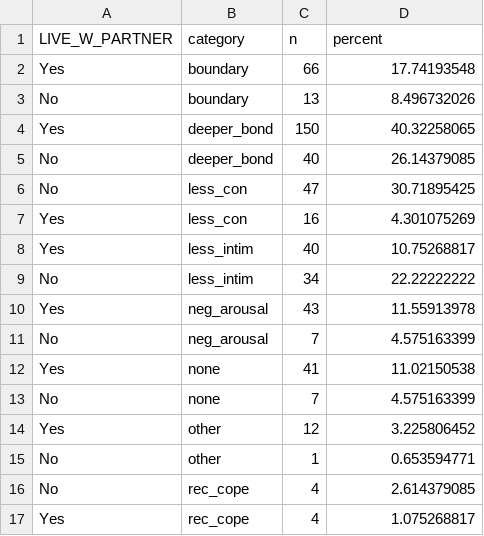
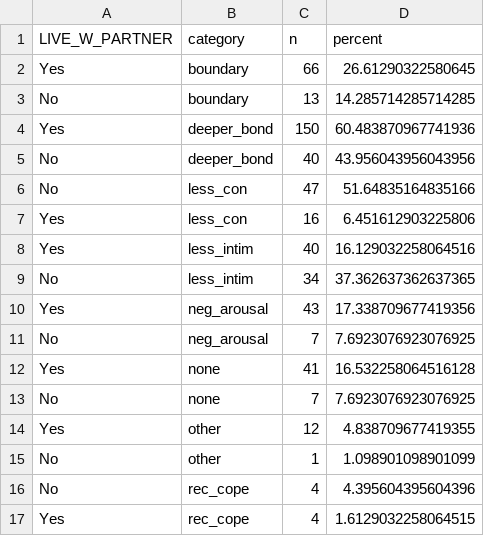
Before and after one commit to CJCascalheira/covid-19-sex, a CSV file: data/results/relationship_quality.csv, drawn as a sheet.

Commit message:
Update the online partner analyses for JSPR article

```diff
--- a/data/results/relationship_quality.csv
+++ b/data/results/relationship_quality.csv
@@ -1,17 +1,17 @@
 LIVE_W_PARTNER,category,n,percent
-Yes,boundary,66,17.74193548
-No,boundary,13,8.496732026
-Yes,deeper_bond,150,40.32258065
-No,deeper_bond,40,26.14379085
-No,less_con,47,30.71895425
-Yes,less_con,16,4.301075269
-Yes,less_intim,40,10.75268817
-No,less_intim,34,22.22222222
-Yes,neg_arousal,43,11.55913978
-No,neg_arousal,7,4.575163399
-Yes,none,41,11.02150538
-No,none,7,4.575163399
-Yes,other,12,3.225806452
-No,other,1,0.653594771
-No,rec_cope,4,2.614379085
-Yes,rec_cope,4,1.075268817
+Yes,boundary,66,26.61290322580645
+No,boundary,13,14.285714285714285
+Yes,deeper_bond,150,60.483870967741936
+No,deeper_bond,40,43.956043956043956
+No,less_con,47,51.64835164835166
+Yes,less_con,16,6.451612903225806
+Yes,less_intim,40,16.129032258064516
+No,less_intim,34,37.362637362637365
+Yes,neg_arousal,43,17.338709677419356
+No,neg_arousal,7,7.6923076923076925
+Yes,none,41,16.532258064516128
+No,none,7,7.6923076923076925
+Yes,other,12,4.838709677419355
+No,other,1,1.098901098901099
+No,rec_cope,4,4.395604395604396
+Yes,rec_cope,4,1.6129032258064515
```
Also changed, not shown: 2 other files.
